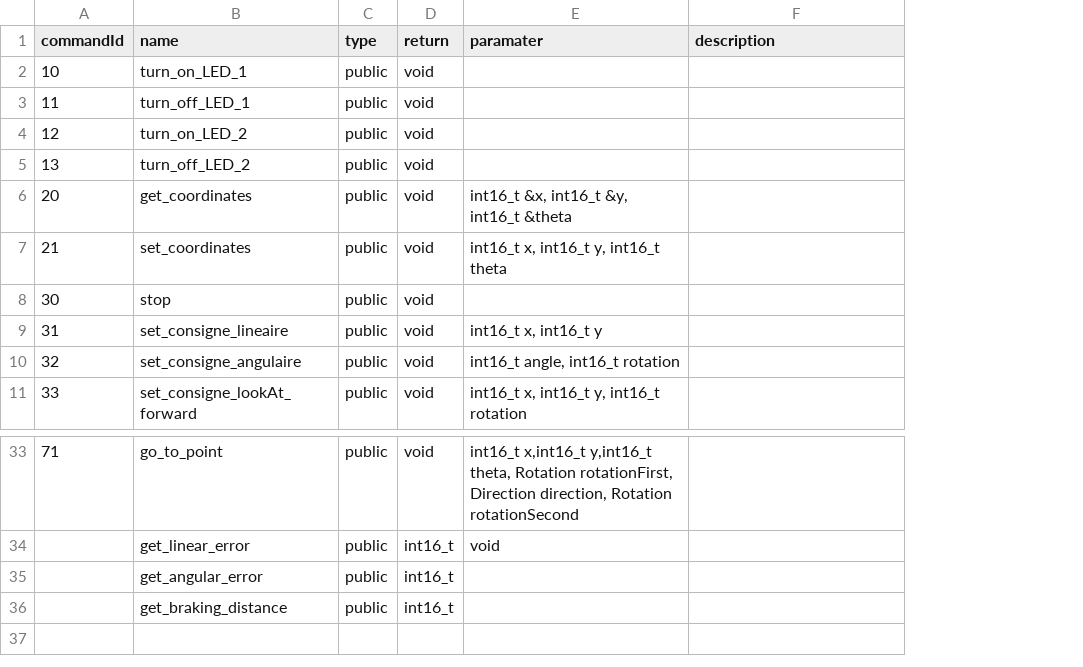
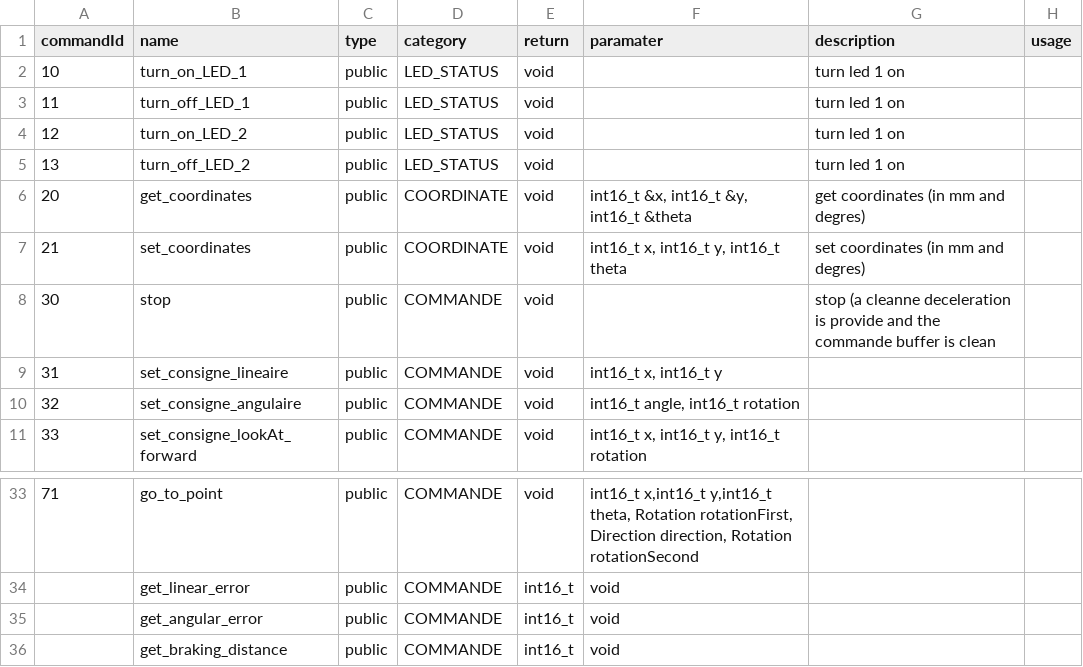
Before and after one commit to robotronik/librairie-commune, a CSV file: commands.csv, drawn as a sheet; only a part is shown, gaps mark what is left out; addresses are those after the commit; the diff names each change by its address in the sheet, - before the commit and + after, or states it on an @@ line.

```diff
--- a/commands.csv
+++ b/commands.csv
+column D (category), rows 2-11: LED_STATUS | LED_STATUS | LED_STATUS | LED_STATUS | COORDINATE | COORDINATE | COMMANDE | COMMANDE | COMMANDE | COMMANDE; rows 33-36: all COMMANDE
+column H (usage), empty
-G2:G5 (description): (empty)
+G2:G5 (description): turn led 1 on
-G6 (description): (empty)
+G6 (description): get coordinates (in mm and degres)
-G7 (description): (empty)
+G7 (description): set coordinates (in mm and degres)
-G8 (description): (empty)
+G8 (description): stop (a cleanne deceleration is provide and the commande buffer is clean
-F35:F36 (paramater): (empty)
+F35:F36 (paramater): void
```
Also changed, not shown: 6 other files.
